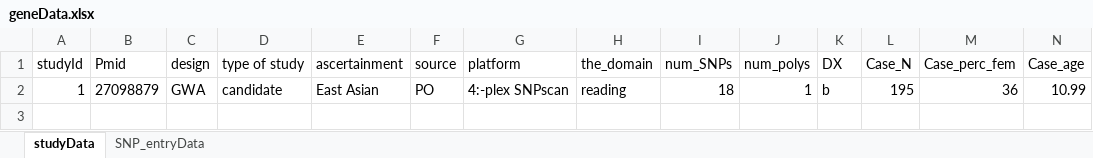
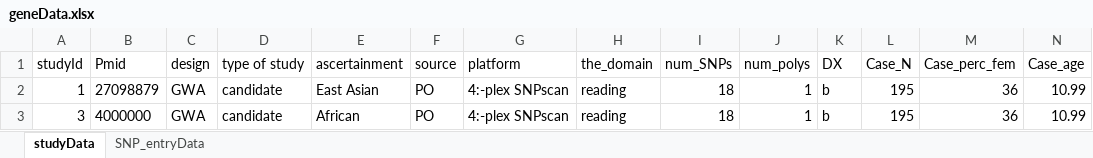
Before and after one commit to christiannolango/CSE486Capstone, an Excel workbook: django/django_project/geneData.xlsx, sheet studyData, drawn as a sheet; only a part is shown; values as stored, in another font and other column widths than the file's, no borders; rows hold the shown columns only; the diff names each change by its address in the sheet, - before the commit and + after, or states it on an @@ line.

```diff
--- a/django/django_project/geneData.xlsx (sheet studyData)
+++ b/django/django_project/geneData.xlsx (sheet studyData)
+row 3: 3 | 4000000 | GWA | candidate | African | PO | 4:-plex SNPscan | reading | 18 | 1 | b | 195 | 36 | 10.99
```
Also changed, not shown: sheet SNP_entryData, 1 other file.
